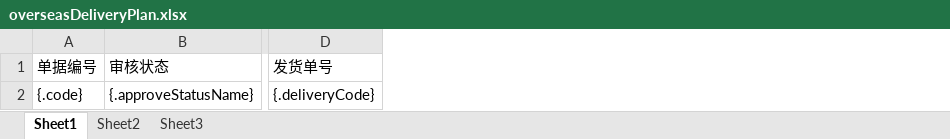
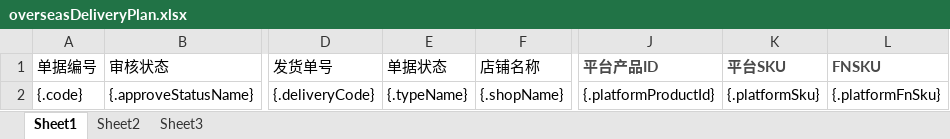
Before and after one commit to quyuzhong1/cloud-erp-backend, an Excel workbook: erp-server/erp-server-wms/src/main/resources/excel/overseasDeliveryPlan.xlsx, sheet Sheet1, drawn as a sheet; only a part is shown, gaps mark what is left out; values as stored, in another font and other column widths than the file's, no borders; the diff names each change by its address in the sheet, - before the commit and + after, or states it on an @@ line.

```diff
--- a/erp-server/erp-server-wms/src/main/resources/excel/overseasDeliveryPlan.xlsx (sheet Sheet1)
+++ b/erp-server/erp-server-wms/src/main/resources/excel/overseasDeliveryPlan.xlsx (sheet Sheet1)
+column E (单据状态), row 2: {.typeName}
+column F (店铺名称), row 2: {.shopName}
+column J (平台产品ID), row 2: {.platformProductId}
+column K (平台SKU), row 2: {.platformSku}
+column L (FNSKU), row 2: {.platformFnSku}
```
Also changed, not shown: 4 other files.
